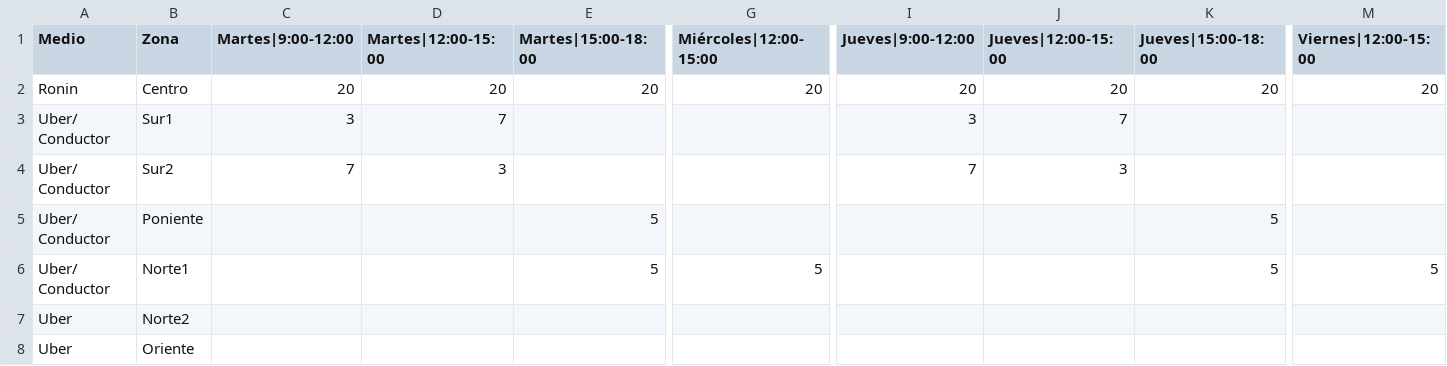
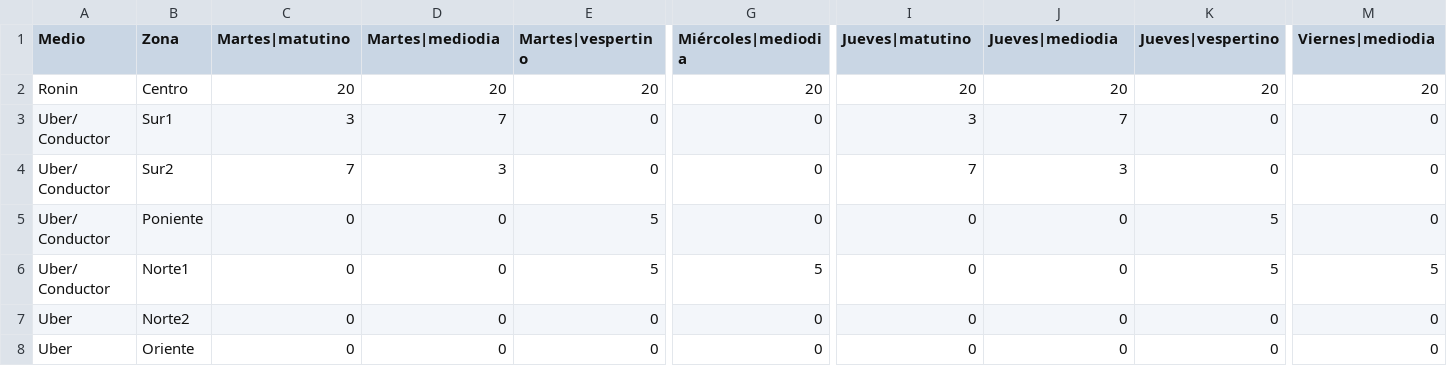
Before and after one commit to gaburibe/orion-dev, a CSV file: mensajeria/servicios.csv, drawn as a sheet; only a part is shown, gaps mark what is left out; the diff covers the shown part only; the diff names each change by its address in the sheet, - before the commit and + after, or states it on an @@ line.

```diff
--- a/mensajeria/servicios.csv
+++ b/mensajeria/servicios.csv
-C1: Martes|9:00-12:00
+C1: Martes|matutino
-D1: Martes|12:00-15:00
+D1: Martes|mediodia
-E1: Martes|15:00-18:00
+E1: Martes|vespertino
-G1: Miércoles|12:00-15:00
+G1: Miércoles|mediodia
-I1: Jueves|9:00-12:00
+I1: Jueves|matutino
-J1: Jueves|12:00-15:00
+J1: Jueves|mediodia
-K1: Jueves|15:00-18:00
+K1: Jueves|vespertino
-M1: Viernes|12:00-15:00
+M1: Viernes|mediodia
-E3:E4 (Martes|vespertino): (empty)
+E3:E4 (Martes|vespertino): 0
-G3:G5 (Miércoles|mediodia): (empty)
+G3:G5 (Miércoles|mediodia): 0
-K3:K4 (Jueves|vespertino): (empty)
+K3:K4 (Jueves|vespertino): 0
-M3:M5 (Viernes|mediodia): (empty)
+M3:M5 (Viernes|mediodia): 0
-C5:C8 (Martes|matutino): (empty)
+C5:C8 (Martes|matutino): 0
-D5:D8 (Martes|mediodia): (empty)
+D5:D8 (Martes|mediodia): 0
-I5:I8 (Jueves|matutino): (empty)
+I5:I8 (Jueves|matutino): 0
-J5:J8 (Jueves|mediodia): (empty)
+J5:J8 (Jueves|mediodia): 0
-E7:E8 (Martes|vespertino): (empty)
+E7:E8 (Martes|vespertino): 0
-G7:G8 (Miércoles|mediodia): (empty)
+G7:G8 (Miércoles|mediodia): 0
-K7:K8 (Jueves|vespertino): (empty)
+K7:K8 (Jueves|vespertino): 0
-M7:M8 (Viernes|mediodia): (empty)
+M7:M8 (Viernes|mediodia): 0
```
Also changed, not shown: 12 edited cells elsewhere in this file, 12 other files.
